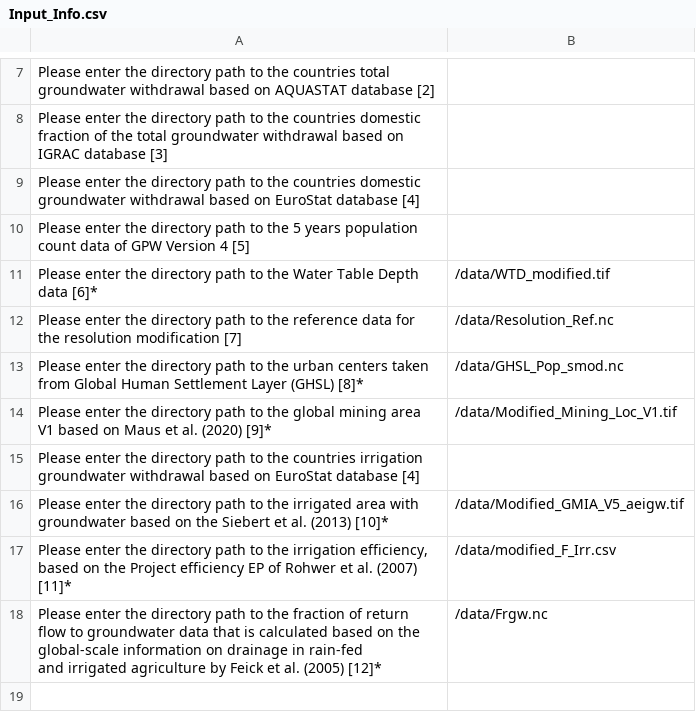
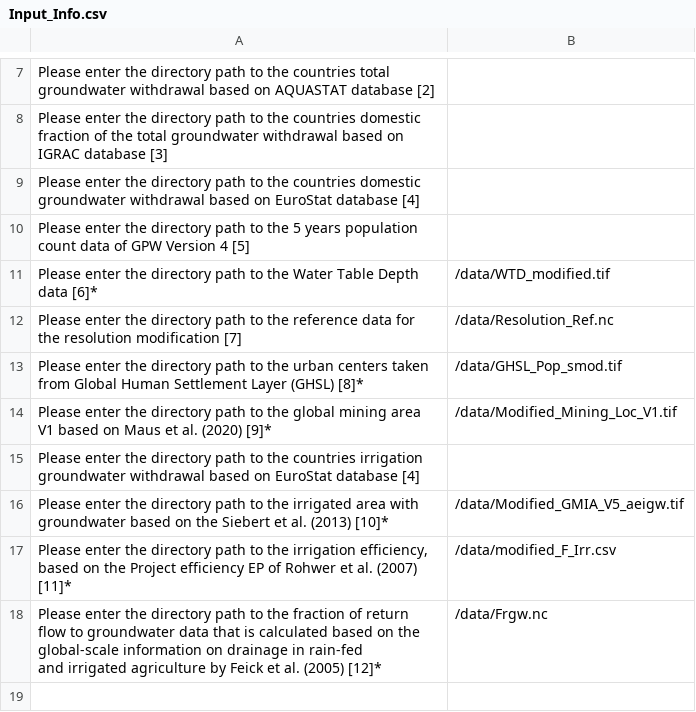
Before and after one commit to Global-Groundwater-Model/Global_Groundwater_Withdrawal_Model, a CSV file: src/Input_Info.csv, drawn as a sheet; only a part is shown, gaps mark what is left out.

Commit message:
Update Input Data

```diff
--- a/src/Input_Info.csv
+++ b/src/Input_Info.csv
@@ -12,3 +12,3 @@ Please enter the directory path to the  Water Table Depth data [6]*,/data/WTD_mo
 Please enter the directory path to the  reference data for the resolution modification [7],/data/Resolution_Ref.nc
-Please enter the directory path to the  urban centers taken from Global Human Settlement Layer (GHSL) [8]*,/data/GHSL_Pop_smod.nc
+Please enter the directory path to the  urban centers taken from Global Human Settlement Layer (GHSL) [8]*,/data/GHSL_Pop_smod.tif
 Please enter the directory path to the  global mining area V1 based on Maus et al. (2020) [9]*,/data/Modified_Mining_Loc_V1.tif
```
Also changed, not shown: 1 other file.
